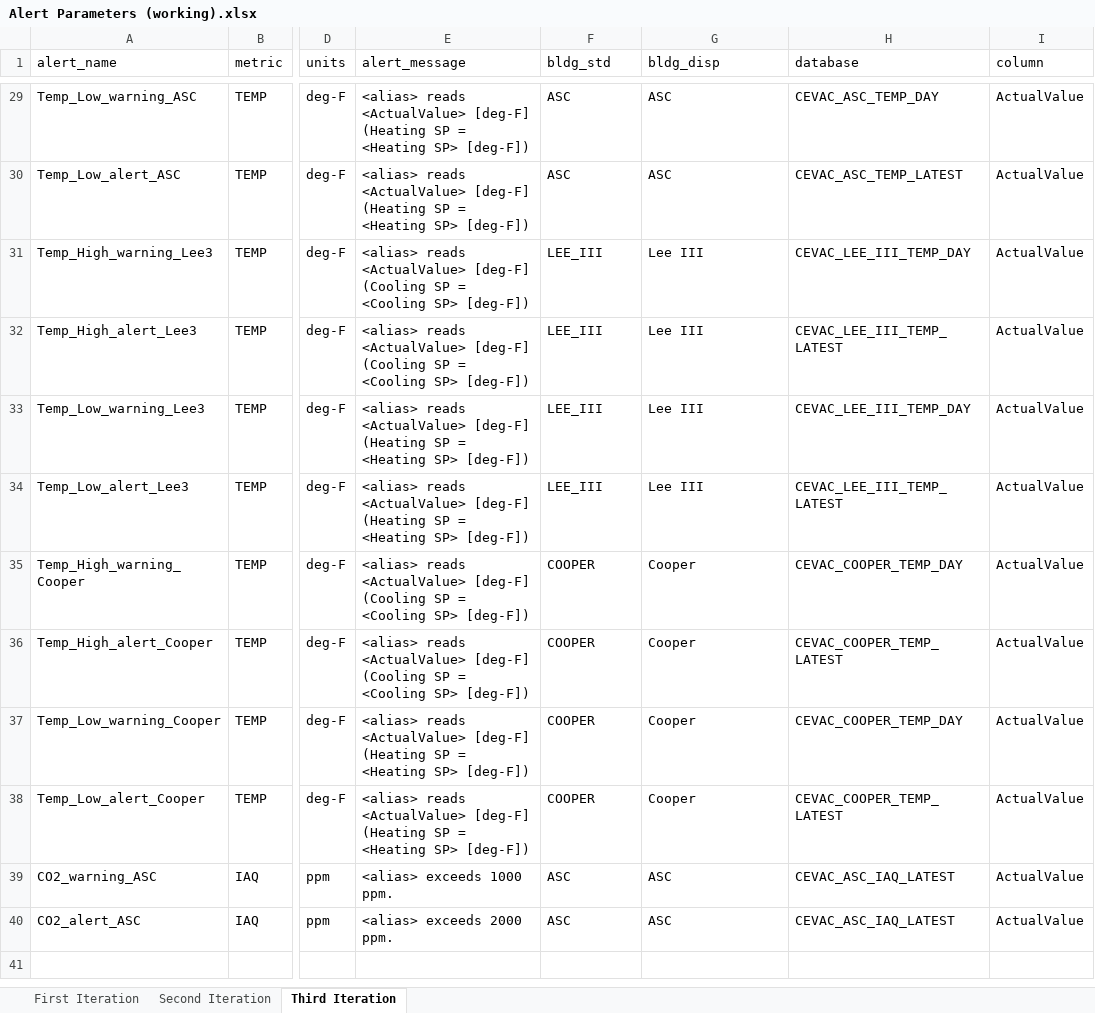
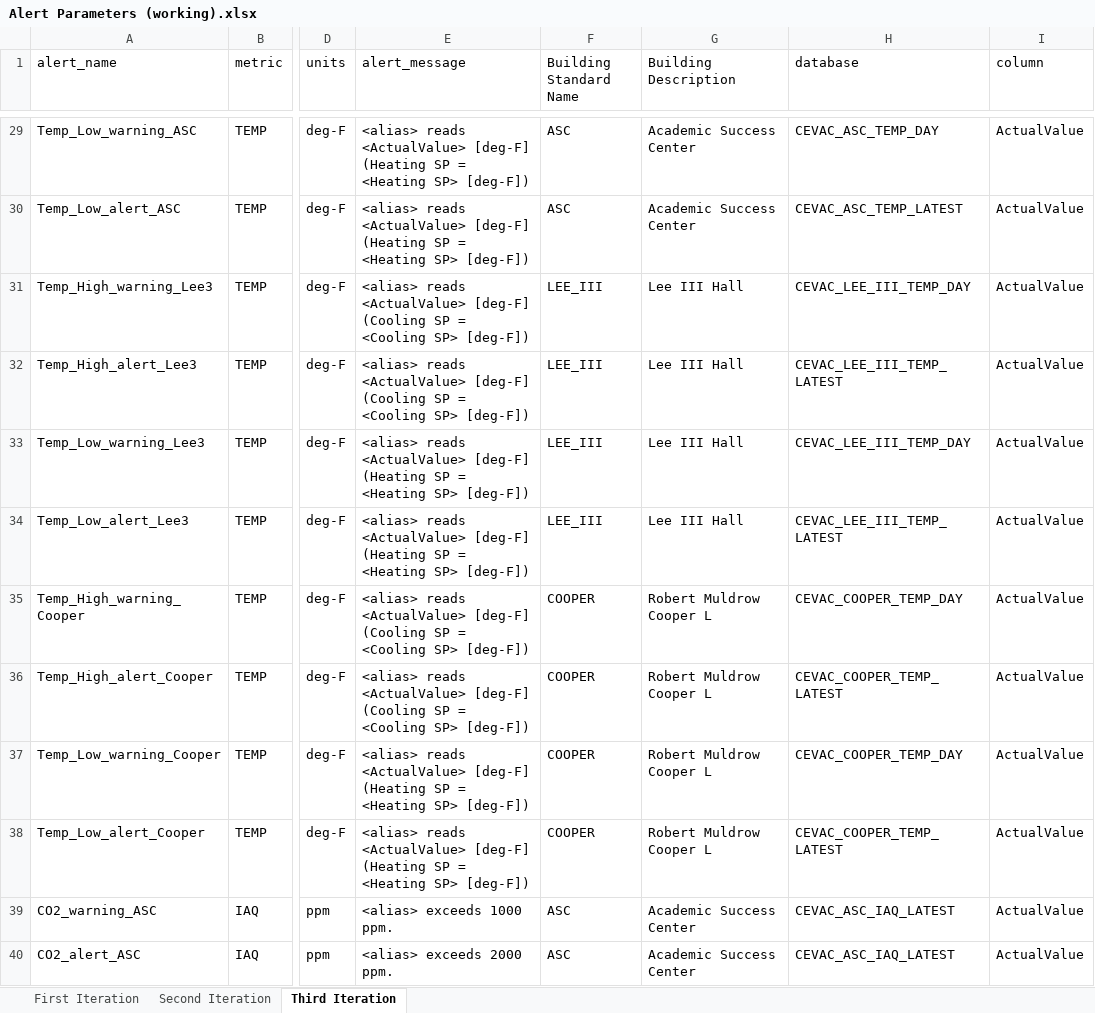
Before and after one commit to whitedl/CEVAC, an Excel workbook: alerts/Alert Parameters (working).xlsx, sheet Third Iteration, drawn as a sheet; only a part is shown, gaps mark what is left out; values as stored, in another font and other column widths than the file's, no borders; the diff covers the shown part only; the diff names each change by its address in the sheet, - before the commit and + after, or states it on an @@ line.

```diff
--- a/alerts/Alert Parameters (working).xlsx (sheet Third Iteration)
+++ b/alerts/Alert Parameters (working).xlsx (sheet Third Iteration)
-F1: bldg_std
+F1: Building Standard Name
-G1: bldg_disp
+G1: Building Description
-G29:G30 (Building Description): ASC
+G29:G30 (Building Description): Academic Success Center
-G31:G34 (Building Description): Lee III
+G31:G34 (Building Description): Lee III Hall
-G35:G38 (Building Description): Cooper
+G35:G38 (Building Description): Robert Muldrow Cooper L
-G39:G40 (Building Description): ASC
+G39:G40 (Building Description): Academic Success Center
```
Also changed, not shown: 39 edited cells elsewhere in this sheet.
